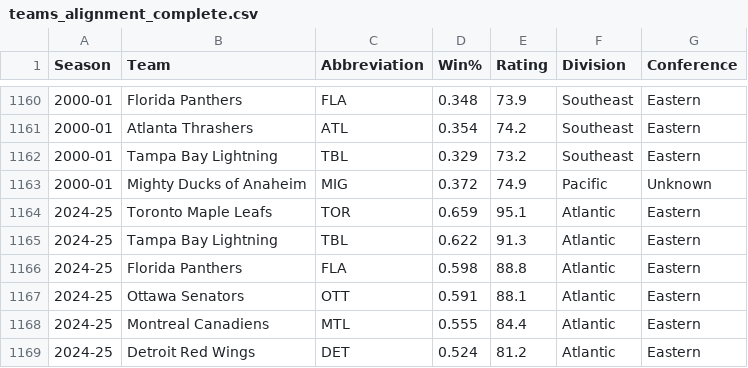
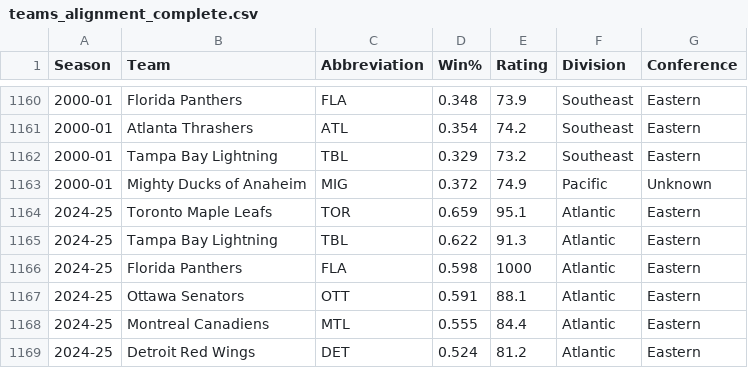
Before and after one commit to tristenh12/nhl-simulator, a CSV file: data/teams_alignment_complete.csv, drawn as a sheet; only a part is shown, gaps mark what is left out.

Commit message:
boosting florida for content

```diff
--- a/data/teams_alignment_complete.csv
+++ b/data/teams_alignment_complete.csv
@@ -1165,3 +1165,3 @@ Season,Team,Abbreviation,Win%,Rating,Division,Conference
 2024-25,Tampa Bay Lightning,TBL,0.622,91.3,Atlantic,Eastern
-2024-25,Florida Panthers,FLA,0.598,88.8,Atlantic,Eastern
+2024-25,Florida Panthers,FLA,0.598,1000,Atlantic,Eastern
 2024-25,Ottawa Senators,OTT,0.591,88.1,Atlantic,Eastern
```
